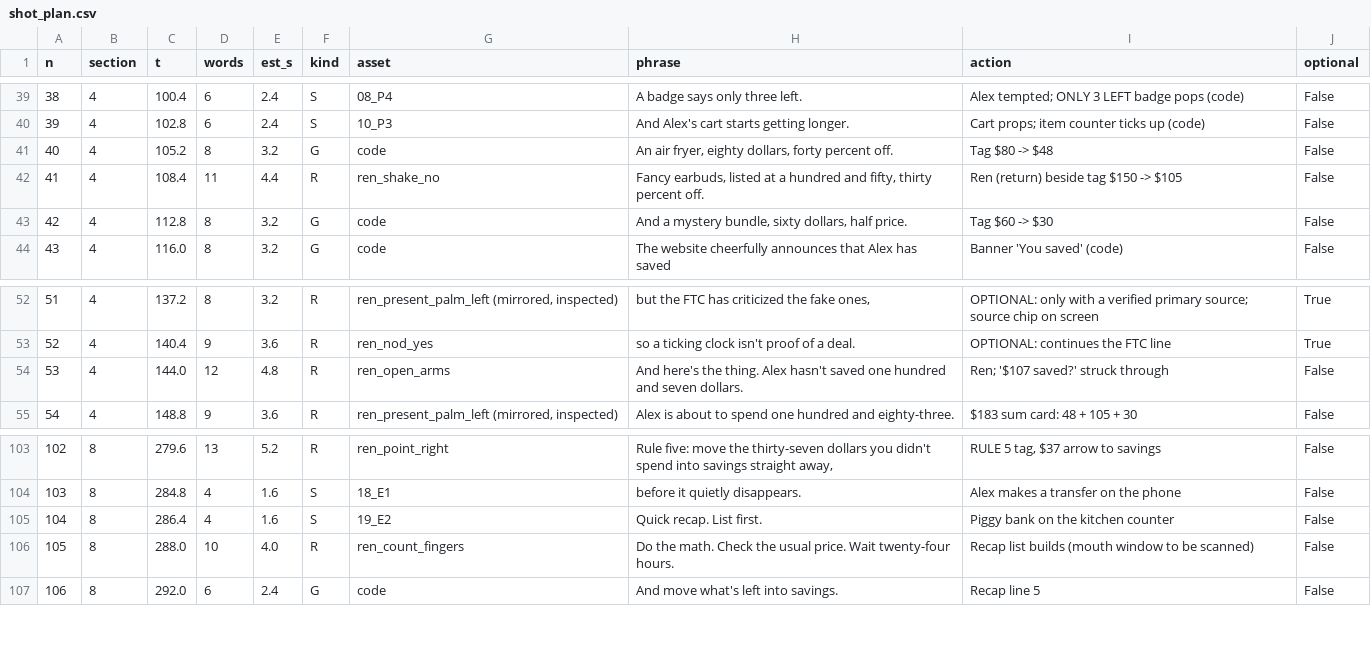
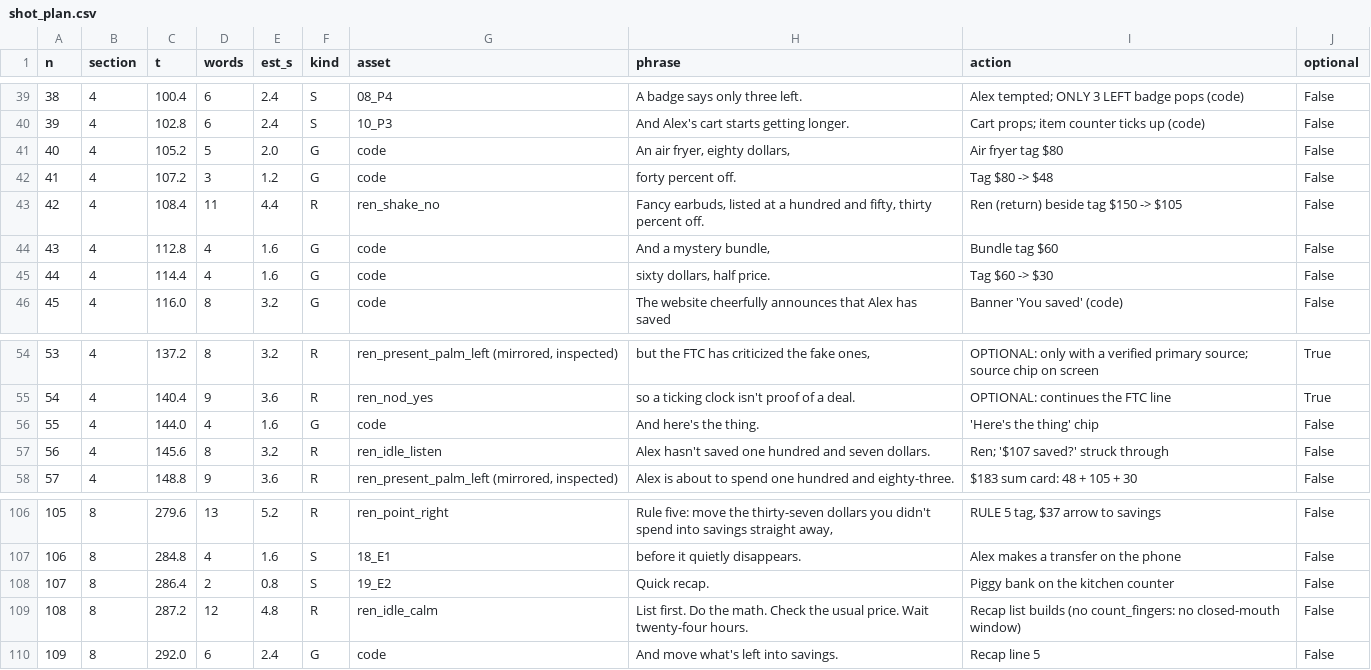
Before and after one commit to jon8778-source/Ren, a CSV file: production/black-friday-5min/plan/shot_plan.csv, drawn as a sheet; only a part is shown, gaps mark what is left out; removed rows and columns are numbered as before the commit, all else as after; the diff names each change by its address in the sheet, - before the commit and + after, or states it on an @@ line.

```diff
--- a/production/black-friday-5min/plan/shot_plan.csv
+++ b/production/black-friday-5min/plan/shot_plan.csv
-D41 (words): 8
+D41 (words): 5
-E41 (est_s): 3.2
+E41 (est_s): 2.0
-H41 (phrase): An air fryer, eighty dollars, forty percent off.
+H41 (phrase): An air fryer, eighty dollars,
-I41 (action): Tag $80 -> $48
+I41 (action): Air fryer tag $80
+row 42: 41 | 4 | 107.2 | 3 | 1.2 | G | code | forty percent off. | Tag $80 -> $48 | False
@@ column A (n) renumbered from row 43 down @@
-D44 (words): 8
+D44 (words): 4
-E44 (est_s): 3.2
+E44 (est_s): 1.6
-H44 (phrase): And a mystery bundle, sixty dollars, half price.
+H44 (phrase): And a mystery bundle,
-I44 (action): Tag $60 -> $30
+I44 (action): Bundle tag $60
+row 45: 44 | 4 | 114.4 | 4 | 1.6 | G | code | sixty dollars, half price. | Tag $60 -> $30 | False
-D56 (words): 12
+D56 (words): 4
-E56 (est_s): 4.8
+E56 (est_s): 1.6
-F56 (kind): R
+F56 (kind): G
-G56 (asset): ren_open_arms
+G56 (asset): code
-H56 (phrase): …the thing. Alex hasn't saved one hundred and seven dollars.
+H56 (phrase): …the thing.
-I56 (action): Ren; '$107 saved?' struck through
+I56 (action): 'Here's the thing' chip
+row 57: 56 | 4 | 145.6 | 8 | 3.2 | R | ren_idle_listen | Alex hasn't saved one hundred and seven dollars. | Ren; '$107 saved?' struck through | False
-D108 (words): 4
+D108 (words): 2
-E108 (est_s): 1.6
+E108 (est_s): 0.8
-H108 (phrase): Quick recap. List first.
+H108 (phrase): Quick recap.
-row 106: 105 | 8 | 288.0 | 10 | 4.0 | R | ren_count_fingers | Do the math. Check the usual price. Wait twenty-four hours. | Recap list builds (mouth window to be scanned) | False
+row 109: 108 | 8 | 287.2 | 12 | 4.8 | R | ren_idle_calm | List first. Do the math. Check the usual price. Wait twenty-four hours. | Recap list builds (no count_fingers: no closed-mouth window) | False
```
Also changed, not shown: 8 other files.
